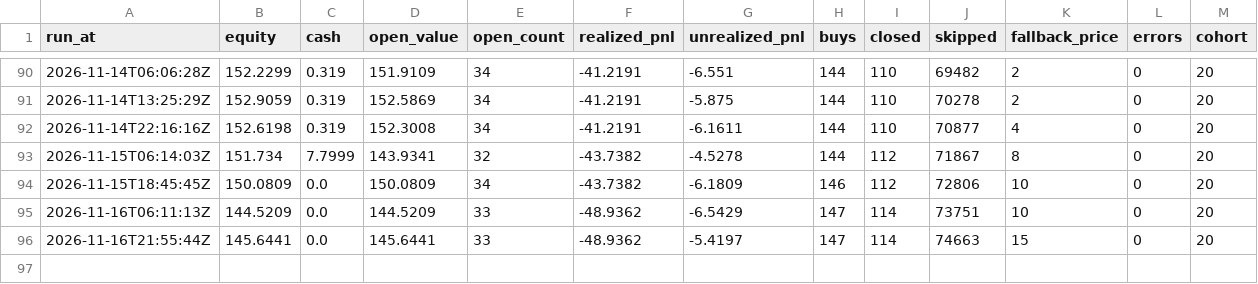
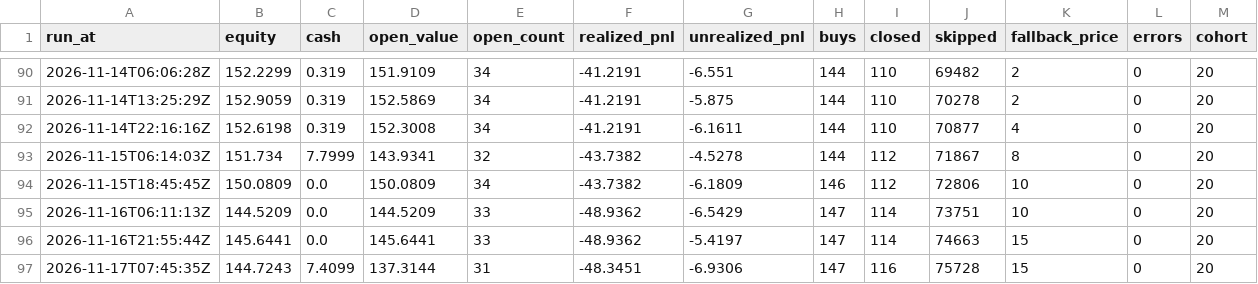
Before and after one commit to proofnotfluff-a11y/Proofnotfluff-pins, a CSV file: pm/equity.csv, drawn as a sheet; only a part is shown, gaps mark what is left out.

```diff
--- a/pm/equity.csv
+++ b/pm/equity.csv
@@ -96 +96,2 @@ run_at,equity,cash,open_value,open_count,realized_pnl,unrealized_pnl,buys,closed
 2026-11-16T21:55:44Z,145.6441,0.0,145.6441,33,-48.9362,-5.4197,147,114,74663,15,0,20
+2026-11-17T07:45:35Z,144.7243,7.4099,137.3144,31,-48.3451,-6.9306,147,116,75728,15,0,20
```
Also changed, not shown: 1 other file.
